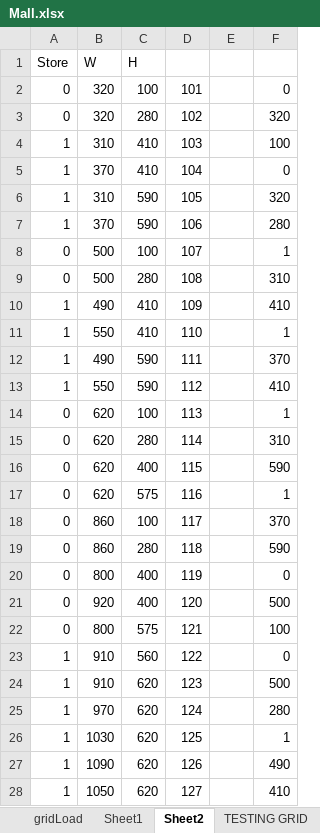
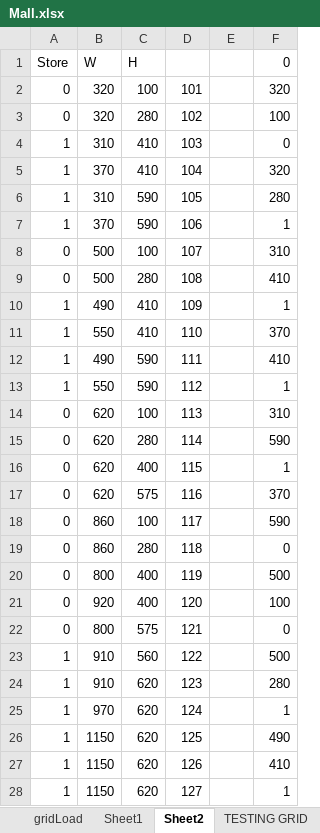
Before and after one commit to Damanii/MallSim, an Excel workbook: Mall.xlsx, sheet Sheet2, drawn as a sheet; only a part is shown; values as stored, in another font and other column widths than the file's, no borders; the diff covers the shown part only; the diff names each change by its address in the sheet, - before the commit and + after, or states it on an @@ line.

```diff
--- a/Mall.xlsx (sheet Sheet2)
+++ b/Mall.xlsx (sheet Sheet2)
-F1: (empty)
+F1: 0
-F2 (0): 0
+F2 (0): 320
-F3 (0): 320
+F3 (0): 100
-F4 (0): 100
+F4 (0): 0
-F5 (0): 0
+F5 (0): 320
-F6 (0): 320
+F6 (0): 280
-F7 (0): 280
+F7 (0): 1
-F8 (0): 1
+F8 (0): 310
-F9 (0): 310
+F9 (0): 410
-F10 (0): 410
+F10 (0): 1
-F11 (0): 1
+F11 (0): 370
-F12 (0): 370
+F12 (0): 410
-F13 (0): 410
+F13 (0): 1
-F14 (0): 1
+F14 (0): 310
-F15 (0): 310
+F15 (0): 590
-F16 (0): 590
+F16 (0): 1
-F17 (0): 1
+F17 (0): 370
-F18 (0): 370
+F18 (0): 590
-F19 (0): 590
+F19 (0): 0
-F20 (0): 0
+F20 (0): 500
-F21 (0): 500
+F21 (0): 100
-F22 (0): 100
+F22 (0): 0
-F23 (0): 0
+F23 (0): 500
-F24 (0): 500
+F24 (0): 280
-F25 (0): 280
+F25 (0): 1
-B26 (W): 1030
+B26 (W): 1150
-F26 (0): 1
+F26 (0): 490
-B27 (W): 1090
+B27 (W): 1150
-F27 (0): 490
+F27 (0): 410
-B28 (W): 1050
+B28 (W): 1150
-F28 (0): 410
+F28 (0): 1
```
Also changed, not shown: 1 removed row and 19 edited cells elsewhere in this sheet, 55 other files.
